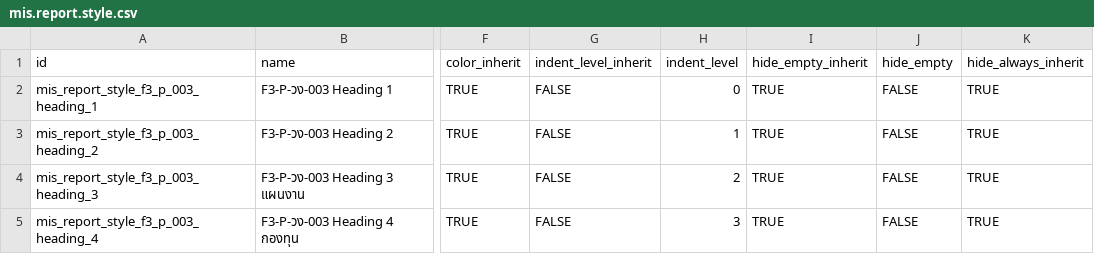
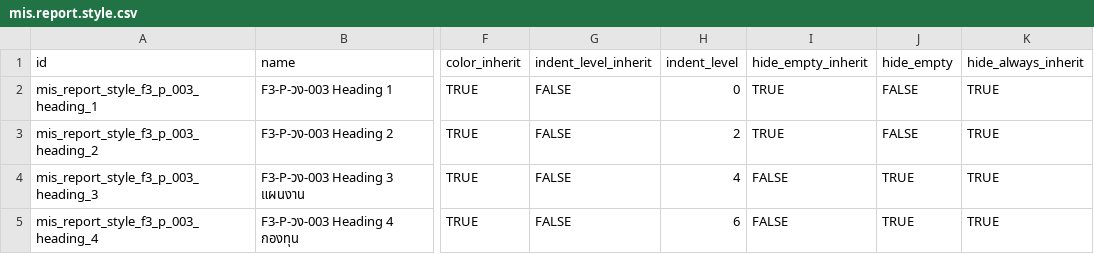
Before and after one commit to Aginix/kmitl, a CSV file: mis_budget_kmitl/data/mis.report.style.csv, drawn as a sheet; only a part is shown, gaps mark what is left out; the diff names each change by its address in the sheet, - before the commit and + after, or states it on an @@ line.

```diff
--- a/mis_budget_kmitl/data/mis.report.style.csv
+++ b/mis_budget_kmitl/data/mis.report.style.csv
-H3 (indent_level): 1
+H3 (indent_level): 2
-H4 (indent_level): 2
+H4 (indent_level): 4
-I4:I5 (hide_empty_inherit): TRUE
+I4:I5 (hide_empty_inherit): FALSE
-J4:J5 (hide_empty): FALSE
+J4:J5 (hide_empty): TRUE
-H5 (indent_level): 3
+H5 (indent_level): 6
```
Also changed, not shown: 1 other file.
